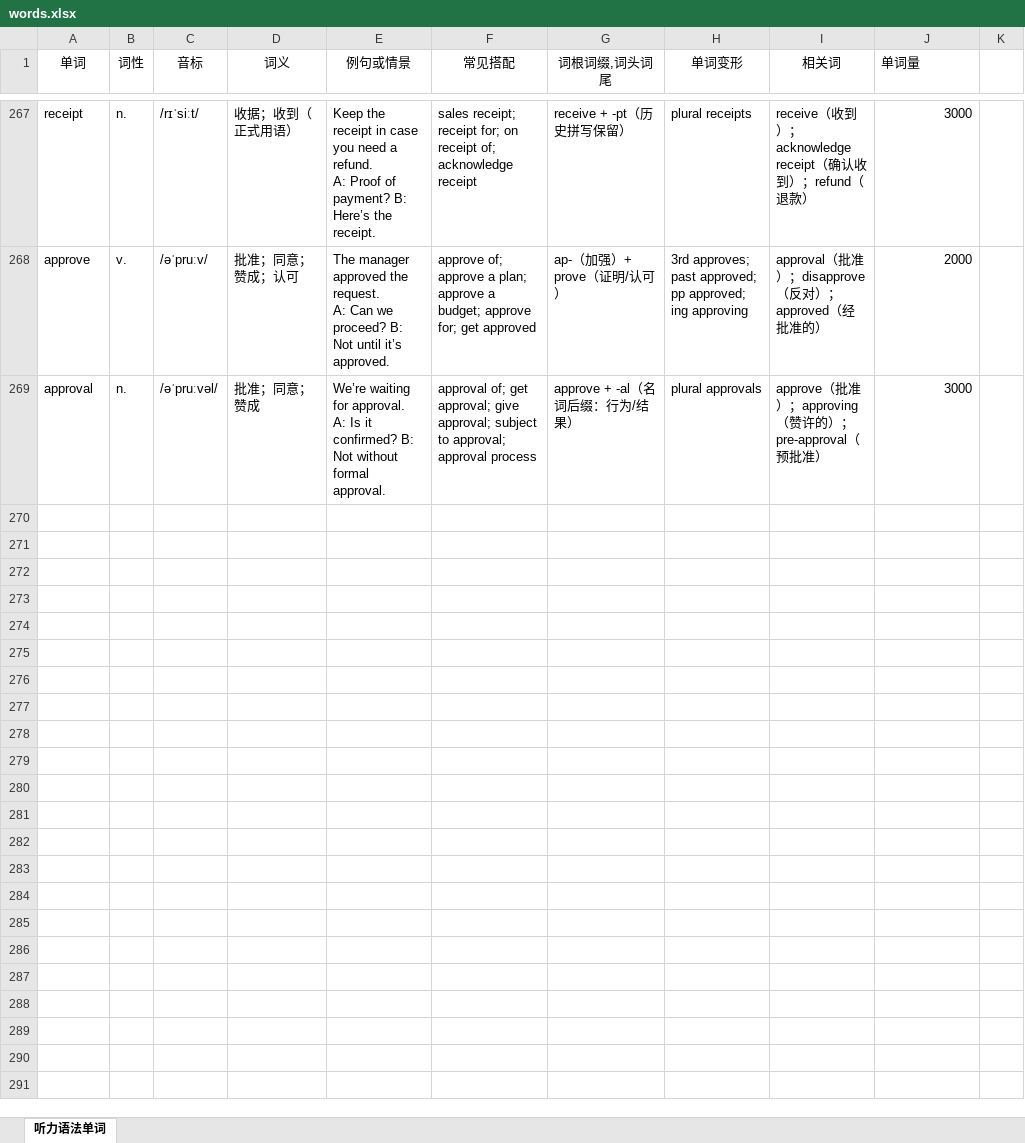
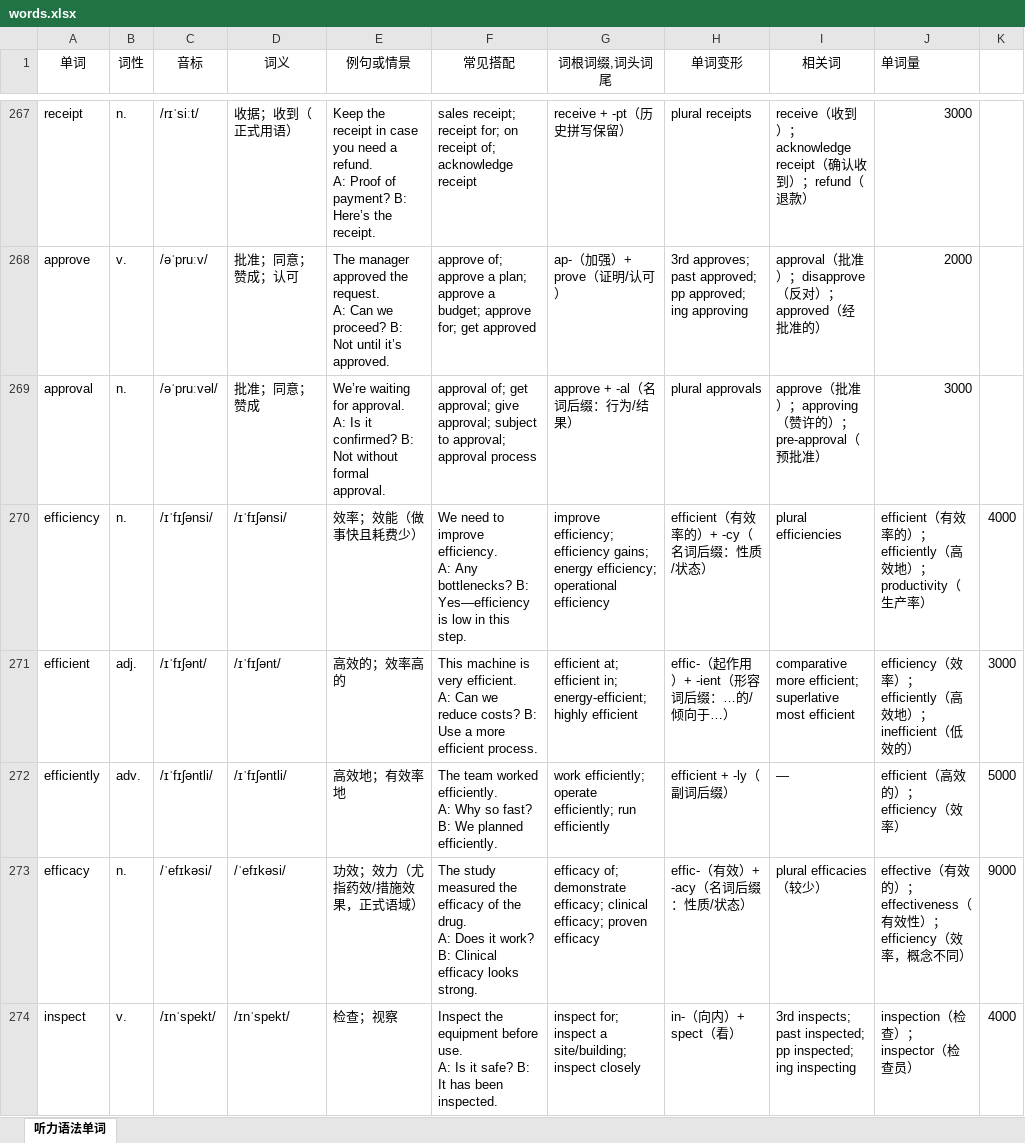
Before and after one commit to fugu99/vocab-remember-app, an Excel workbook: data/words.xlsx, sheet 听力语法单词, drawn as a sheet; only a part is shown, gaps mark what is left out; values as stored, in another font and other column widths than the file's, no borders; ↵ is a line break in a cell; the diff covers the shown part only; the diff names each change by its address in the sheet, - before the commit and + after, or states it on an @@ line.

Commit message:
Add files via upload

```diff
--- a/data/words.xlsx (sheet 听力语法单词)
+++ b/data/words.xlsx (sheet 听力语法单词)
+row 270: efficiency | n. | /ɪˈfɪʃənsi/ | /ɪˈfɪʃənsi/ | 效率；效能（做事快且耗费少） | We need to improve efficiency. ↵ A: Any bottlenecks? B: Yes—efficiency is low in this step. | improve efficiency; efficiency gains; energy efficiency; operational efficiency | efficient（有效率的）+ -cy（名词后缀：性质/状态） | plural efficiencies | efficient（有效率的）；efficiently（高效地）；productivity（生产率） | 4000
+row 271: efficient | adj. | /ɪˈfɪʃənt/ | /ɪˈfɪʃənt/ | 高效的；效率高的 | This machine is very efficient. ↵ A: Can we reduce costs? B: Use a more efficient process. | efficient at; efficient in; energy-efficient; highly efficient | effic-（起作用）+ -ient（形容词后缀：…的/倾向于…） | comparative more efficient; superlative most efficient | efficiency（效率）；efficiently（高效地）；inefficient（低效的） | 3000
+row 272: efficiently | adv. | /ɪˈfɪʃəntli/ | /ɪˈfɪʃəntli/ | 高效地；有效率地 | The team worked efficiently. ↵ A: Why so fast? B: We planned efficiently. | work efficiently; operate efficiently; run efficiently | efficient + -ly（副词后缀） | — | efficient（高效的）；efficiency（效率） | 5000
+row 273: efficacy | n. | /ˈefɪkəsi/ | /ˈefɪkəsi/ | 功效；效力（尤指药效/措施效果，正式语域） | The study measured the efficacy of the drug. ↵ A: Does it work? B: Clinical efficacy looks strong. | efficacy of; demonstrate efficacy; clinical efficacy; proven efficacy | effic-（有效）+ -acy（名词后缀：性质/状态） | plural efficacies（较少） | effective（有效的）；effectiveness（有效性）；efficiency（效率，概念不同） | 9000
+row 274: inspect | v. | /ɪnˈspekt/ | /ɪnˈspekt/ | 检查；视察 | Inspect the equipment before use. ↵ A: Is it safe? B: It has been inspected. | inspect for; inspect a site/building; inspect closely | in-（向内）+ spect（看） | 3rd inspects; past inspected; pp inspected; ing inspecting | inspection（检查）；inspector（检查员） | 4000
```
Also changed, not shown: 46 added rows elsewhere in this sheet.
